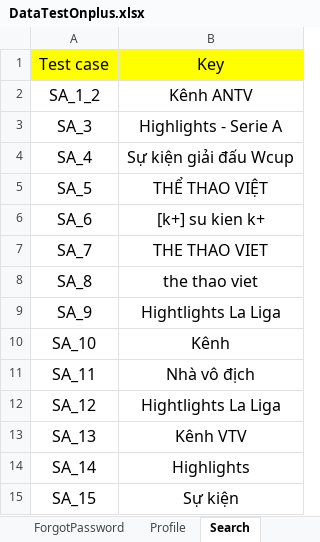
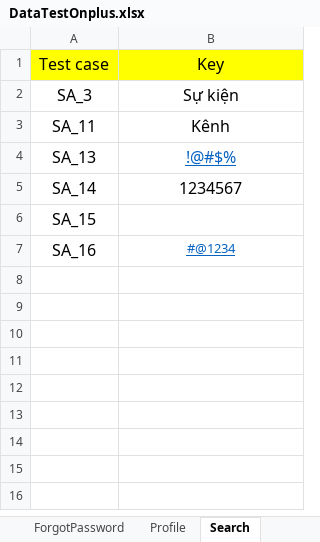
Before and after one commit to hung2602/auto-test, an Excel workbook: data/DataTestOnplus.xlsx, sheet Search, drawn as a sheet; values as stored, in another font and other column widths than the file's, no borders; removed rows and columns are numbered as before the commit, all else as after; the diff names each change by its address in the sheet, - before the commit and + after, or states it on an @@ line.

Commit message:
update searchPage SA_15,16,19,24,25

```diff
--- a/data/DataTestOnplus.xlsx (sheet Search)
+++ b/data/DataTestOnplus.xlsx (sheet Search)
-row 2: SA_1_2 | Kênh ANTV
-B2: Highlights - Serie A
+B2: Sự kiện
-row 4: SA_4 | Sự kiện giải đấu Wcup
-row 5: SA_5 | THỂ THAO VIỆT
-row 6: SA_6 | [k+] su kien k+
-row 7: SA_7 | THE THAO VIET
-row 8: SA_8 | the thao viet
-row 9: SA_9 | Hightlights La Liga
-row 10: SA_10 | Kênh
-B3: Nhà vô địch
+B3: Kênh
-row 12: SA_12 | Hightlights La Liga
-B4: Kênh VTV
+B4: !@#$%
@@ B4 underline: off → on, text colour: black → #0563C1 @@
-B5: Highlights
+B5: 1234567
-B6: Sự kiện
+B6: (empty)
+row 7: SA_16 | #@1234
```
Also changed, not shown: 15 other files.
